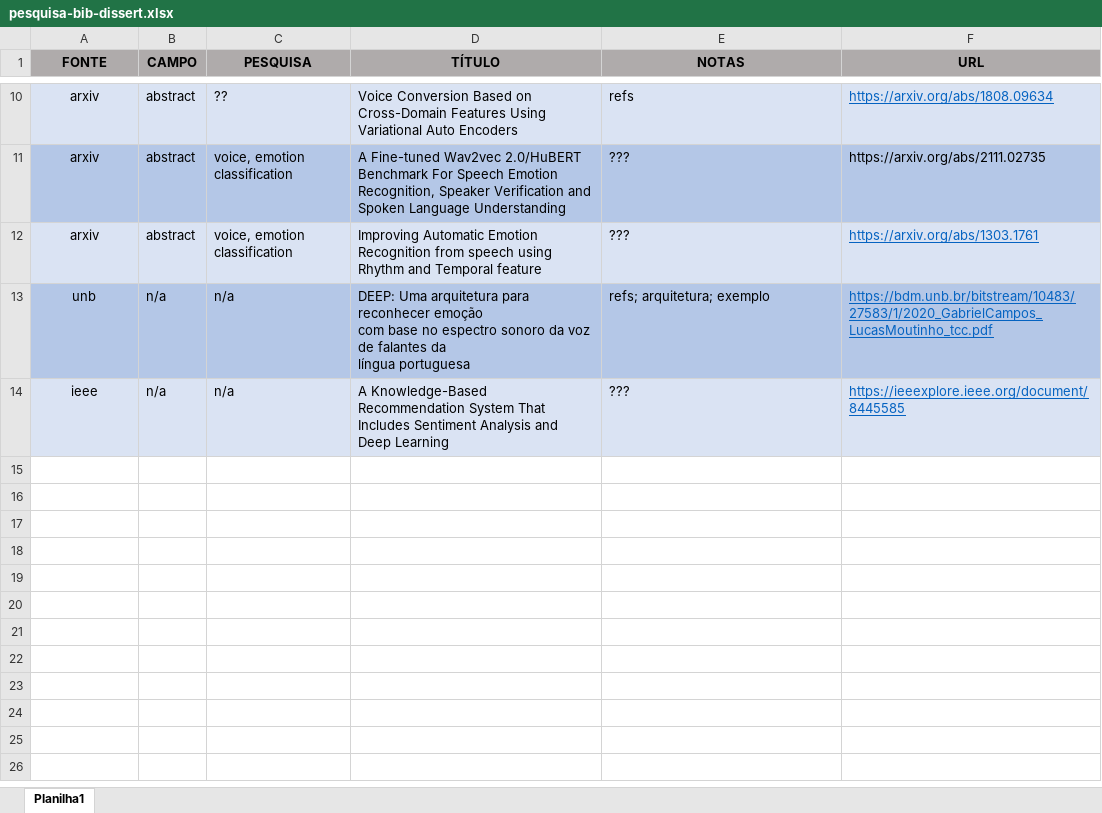
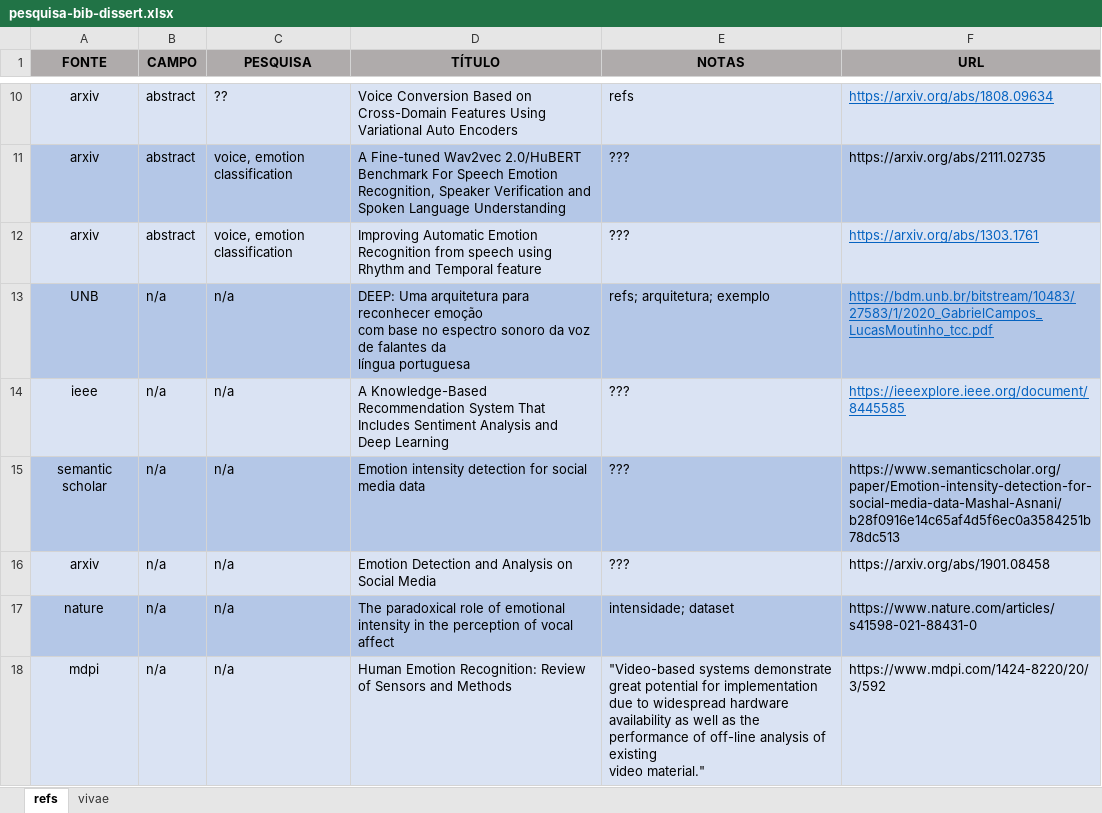
Before and after one commit to htbrandao/ppgi, an Excel workbook: etc/pesquisa-bib-dissert.xlsx, sheet refs, drawn as a sheet; only a part is shown, gaps mark what is left out; values as stored, in another font and other column widths than the file's, no borders; ↵ is a line break in a cell; the diff names each change by its address in the sheet, - before the commit and + after, or states it on an @@ line.

```diff
--- a/etc/pesquisa-bib-dissert.xlsx (sheet refs)
+++ b/etc/pesquisa-bib-dissert.xlsx (sheet refs)
-sheet tab: Planilha1
+sheet tab: refs
+sheet tab: vivae
-A13 (FONTE): unb
+A13 (FONTE): UNB
+row 15: semantic scholar | n/a | n/a | Emotion intensity detection for social media data | ??? | https://www.semanticscholar.org/paper/Emotion-intensity-detection-for-social-media-data-Mashal-Asnani/b28f0916e14c65af4d5f6ec0a3584251b78dc513
+row 16: arxiv | n/a | n/a | Emotion Detection and Analysis on Social Media | ??? | https://arxiv.org/abs/1901.08458
+row 17: nature | n/a | n/a | The paradoxical role of emotional intensity in the perception of vocal affect | intensidade; dataset | https://www.nature.com/articles/s41598-021-88431-0
+row 18: mdpi | n/a | n/a | Human Emotion Recognition: Review of Sensors and Methods | "Video-based systems demonstrate great potential for implementation ↵ due to widespread hardware availability as well as the performance of off-line analysis of existing ↵ video material." | https://www.mdpi.com/1424-8220/20/3/592
```
